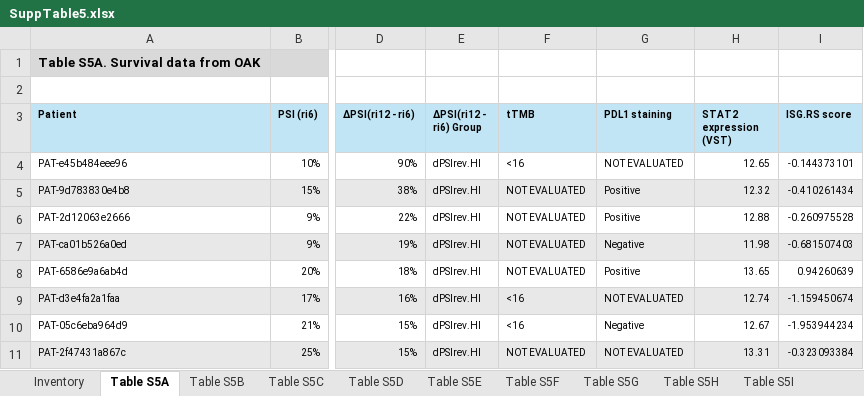
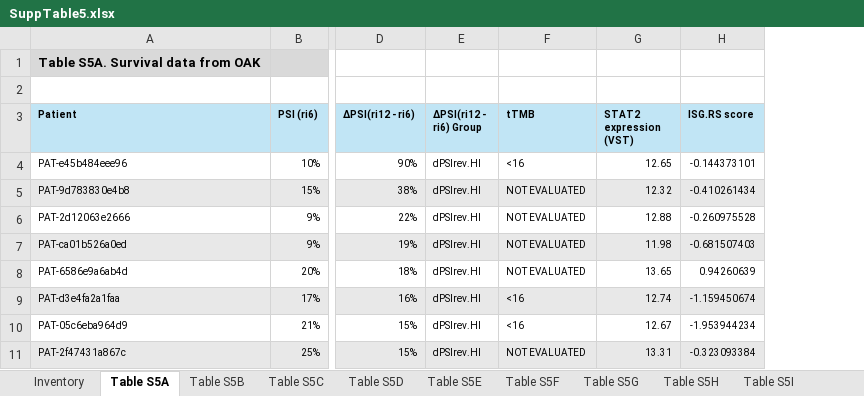
Before and after one commit to ryanpe13002/Supplementary-Tables-2, an Excel workbook: SuppTable5.xlsx, sheet Table S5A, drawn as a sheet; only a part is shown, gaps mark what is left out; values as stored, in another font and other column widths than the file's, no borders; the diff names each change by its address in the sheet, - before the commit and + after, or states it on an @@ line.

Commit message:
Add files via upload

```diff
--- a/SuppTable5.xlsx (sheet Table S5A)
+++ b/SuppTable5.xlsx (sheet Table S5A)
-column G (PDL1 staining), rows 4-11: NOT EVALUATED | Positive | Positive | Negative | Positive | NOT EVALUATED | Negative | NOT EVALUATED
```
